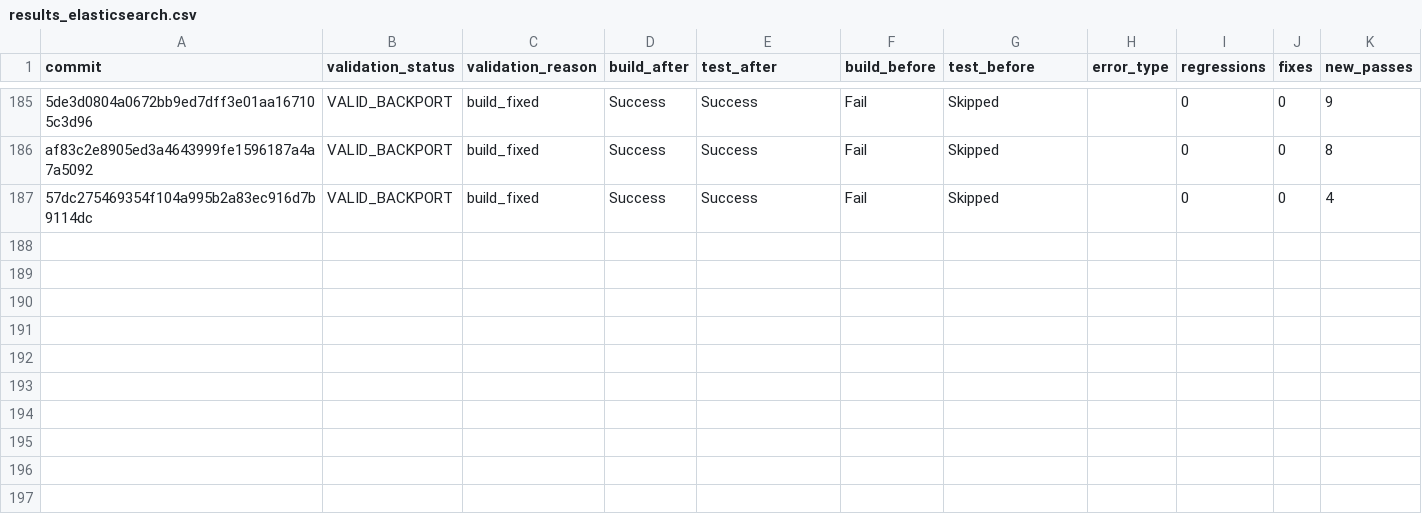
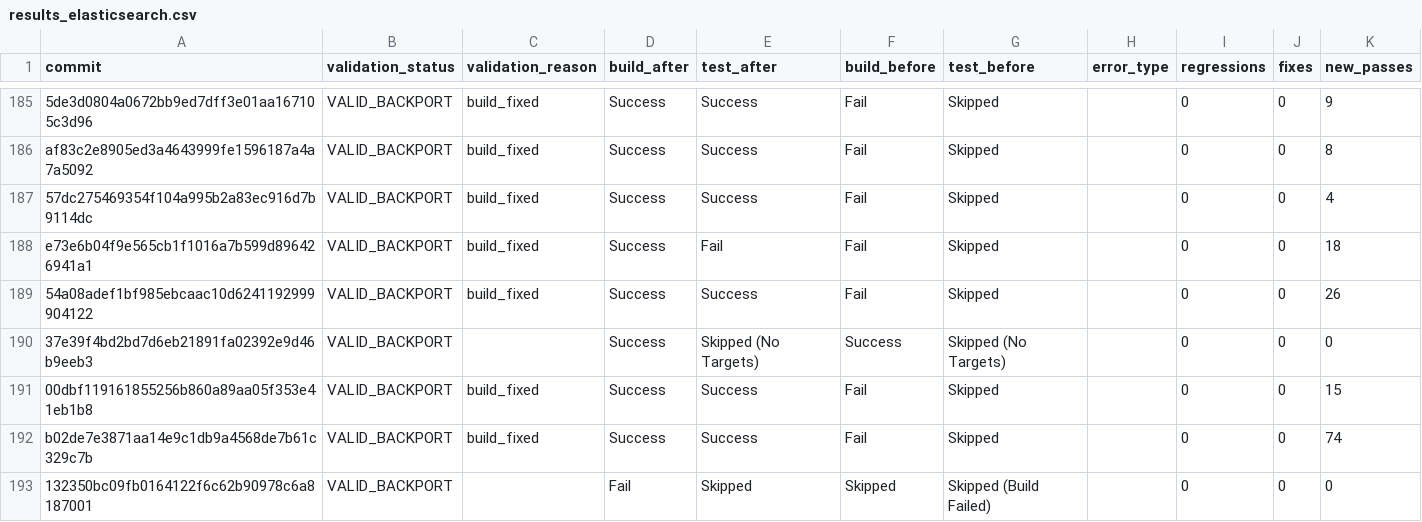
Before and after one commit to kaushalkahapola/javabackports, a CSV file: results_v2/results_elasticsearch.csv, drawn as a sheet; only a part is shown, gaps mark what is left out; the diff names each change by its address in the sheet, - before the commit and + after, or states it on an @@ line.

Commit message:
added more results

```diff
--- a/results_v2/results_elasticsearch.csv
+++ b/results_v2/results_elasticsearch.csv
+row 188: e73e6b04f9e565cb1f1016a7b599d896426941a1 | VALID_BACKPORT | build_fixed | Success | Fail | Fail | Skipped |  | 0 | 0 | 18
+row 189: 54a08adef1bf985ebcaac10d6241192999904122 | VALID_BACKPORT | build_fixed | Success | Success | Fail | Skipped |  | 0 | 0 | 26
+row 190: 37e39f4bd2bd7d6eb21891fa02392e9d46b9eeb3 | VALID_BACKPORT |  | Success | Skipped (No Targets) | Success | Skipped (No Targets) |  | 0 | 0 | 0
+row 191: 00dbf119161855256b860a89aa05f353e41eb1b8 | VALID_BACKPORT | build_fixed | Success | Success | Fail | Skipped |  | 0 | 0 | 15
+row 192: b02de7e3871aa14e9c1db9a4568de7b61c329c7b | VALID_BACKPORT | build_fixed | Success | Success | Fail | Skipped |  | 0 | 0 | 74
+row 193: 132350bc09fb0164122f6c62b90978c6a8187001 | VALID_BACKPORT |  | Fail | Skipped | Skipped | Skipped (Build Failed) |  | 0 | 0 | 0
```
Also changed, not shown: 1 other file.
